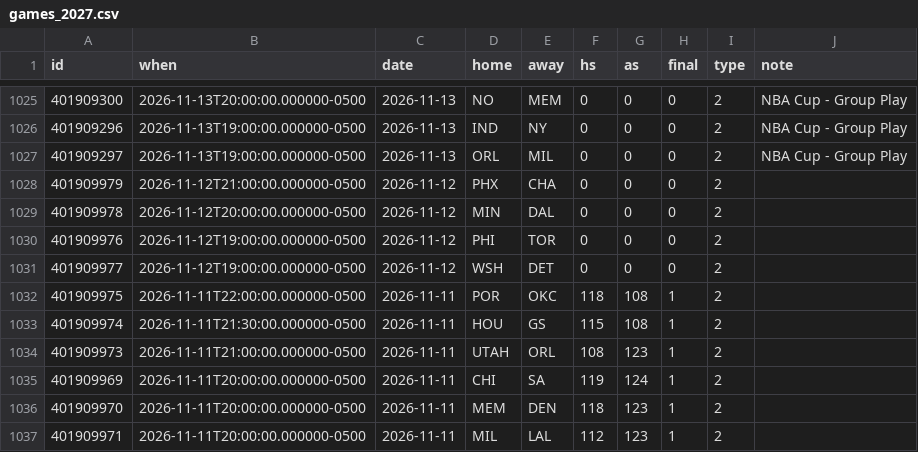
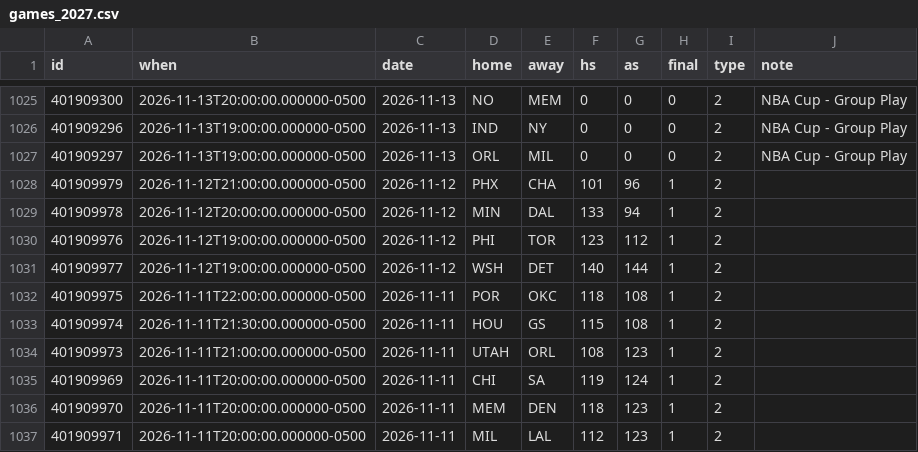
Before and after one commit to joshhouse11/clinch, a CSV file: data/nba/games_2027.csv, drawn as a sheet; only a part is shown, gaps mark what is left out.

```diff
--- a/data/nba/games_2027.csv
+++ b/data/nba/games_2027.csv
@@ -1027,6 +1027,6 @@ id,when,date,home,away,hs,as,final,type,note
 401909297,2026-11-13T19:00:00.000000-0500,2026-11-13,ORL,MIL,0,0,0,2,NBA Cup - Group Play
-401909979,2026-11-12T21:00:00.000000-0500,2026-11-12,PHX,CHA,0,0,0,2,
-401909978,2026-11-12T20:00:00.000000-0500,2026-11-12,MIN,DAL,0,0,0,2,
-401909976,2026-11-12T19:00:00.000000-0500,2026-11-12,PHI,TOR,0,0,0,2,
-401909977,2026-11-12T19:00:00.000000-0500,2026-11-12,WSH,DET,0,0,0,2,
+401909979,2026-11-12T21:00:00.000000-0500,2026-11-12,PHX,CHA,101,96,1,2,
+401909978,2026-11-12T20:00:00.000000-0500,2026-11-12,MIN,DAL,133,94,1,2,
+401909976,2026-11-12T19:00:00.000000-0500,2026-11-12,PHI,TOR,123,112,1,2,
+401909977,2026-11-12T19:00:00.000000-0500,2026-11-12,WSH,DET,140,144,1,2,
 401909975,2026-11-11T22:00:00.000000-0500,2026-11-11,POR,OKC,118,108,1,2,
```
Also changed, not shown: 1 other file.
